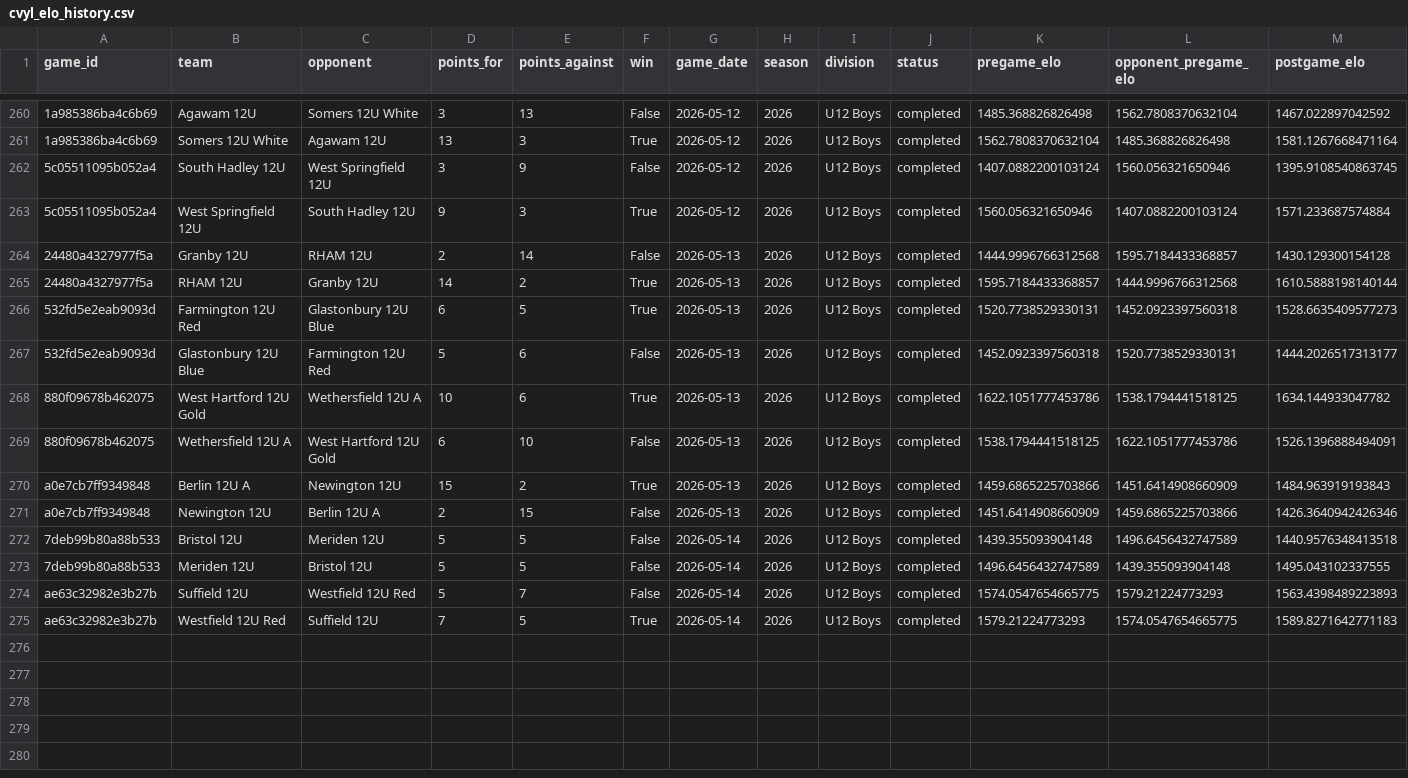
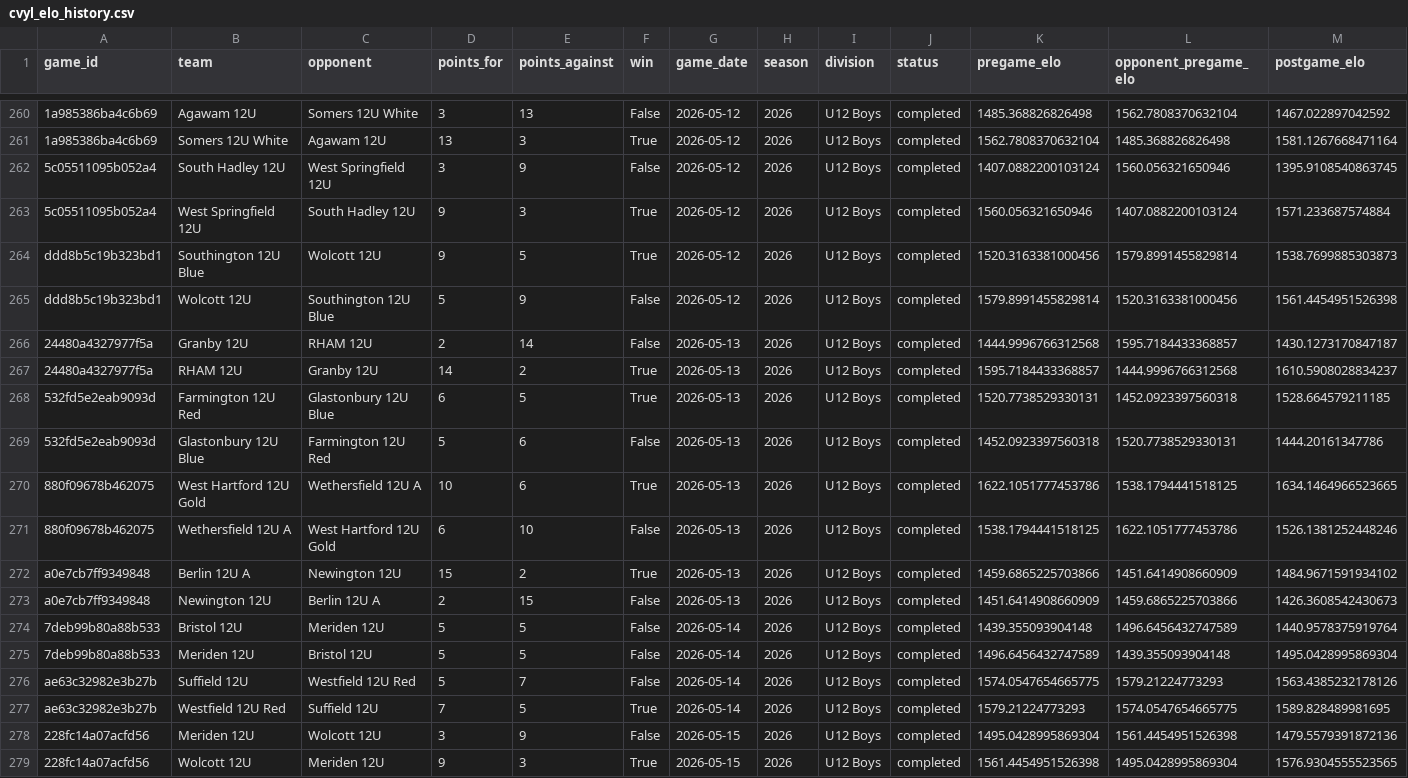
Before and after one commit to Benjaminrussell7/cvyl-prediction-dashboard, a CSV file: data/processed/cvyl_elo_history.csv, drawn as a sheet; only a part is shown, gaps mark what is left out; addresses are those after the commit; the diff names each change by its address in the sheet, - before the commit and + after, or states it on an @@ line.

```diff
--- a/data/processed/cvyl_elo_history.csv
+++ b/data/processed/cvyl_elo_history.csv
+row 264: ddd8b5c19b323bd1 | Southington 12U Blue | Wolcott 12U | 9 | 5 | True | 2026-05-12 | 2026 | U12 Boys | completed | 1520.3163381000456 | 1579.8991455829814 | 1538.7699885303873
+row 265: ddd8b5c19b323bd1 | Wolcott 12U | Southington 12U Blue | 5 | 9 | False | 2026-05-12 | 2026 | U12 Boys | completed | 1579.8991455829814 | 1520.3163381000456 | 1561.4454951526398
-M266 (postgame_elo): 1430.129300154128
+M266 (postgame_elo): 1430.1273170847187
-M267 (postgame_elo): 1610.5888198140144
+M267 (postgame_elo): 1610.5908028834237
-M268 (postgame_elo): 1528.6635409577273
+M268 (postgame_elo): 1528.664579211185
-M269 (postgame_elo): 1444.2026517313177
+M269 (postgame_elo): 1444.20161347786
-M270 (postgame_elo): 1634.144933047782
+M270 (postgame_elo): 1634.1464966523665
-M271 (postgame_elo): 1526.1396888494091
+M271 (postgame_elo): 1526.1381252448246
-M272 (postgame_elo): 1484.963919193843
+M272 (postgame_elo): 1484.9671591934102
-M273 (postgame_elo): 1426.3640942426346
+M273 (postgame_elo): 1426.3608542430673
-M274 (postgame_elo): 1440.9576348413518
+M274 (postgame_elo): 1440.9578375919764
-M275 (postgame_elo): 1495.043102337555
+M275 (postgame_elo): 1495.0428995869304
-M276 (postgame_elo): 1563.4398489223893
+M276 (postgame_elo): 1563.4385232178126
-M277 (postgame_elo): 1589.8271642771183
+M277 (postgame_elo): 1589.828489981695
+row 278: 228fc14a07acfd56 | Meriden 12U | Wolcott 12U | 3 | 9 | False | 2026-05-15 | 2026 | U12 Boys | completed | 1495.0428995869304 | 1561.4454951526398 | 1479.5579391872136
+row 279: 228fc14a07acfd56 | Wolcott 12U | Meriden 12U | 9 | 3 | True | 2026-05-15 | 2026 | U12 Boys | completed | 1561.4454951526398 | 1495.0428995869304 | 1576.9304555523565
```
Also changed, not shown: data/processed/cvyl_completed_games.csv, data/processed/cvyl_model_comparison.csv, 18 other files.
